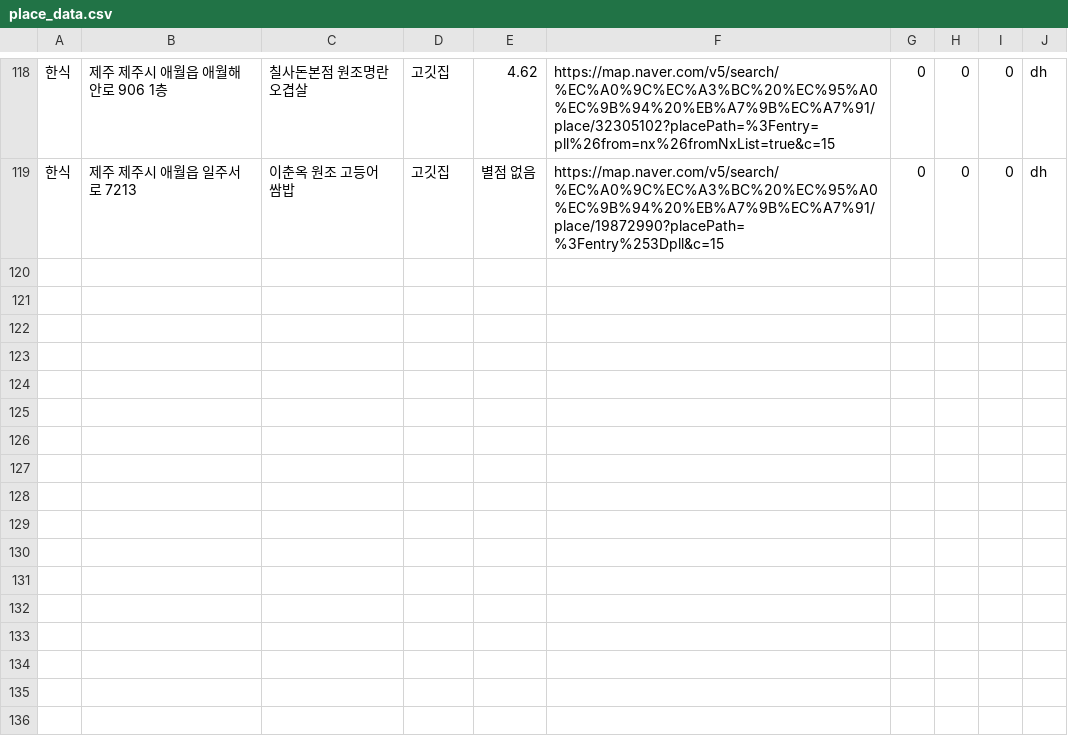
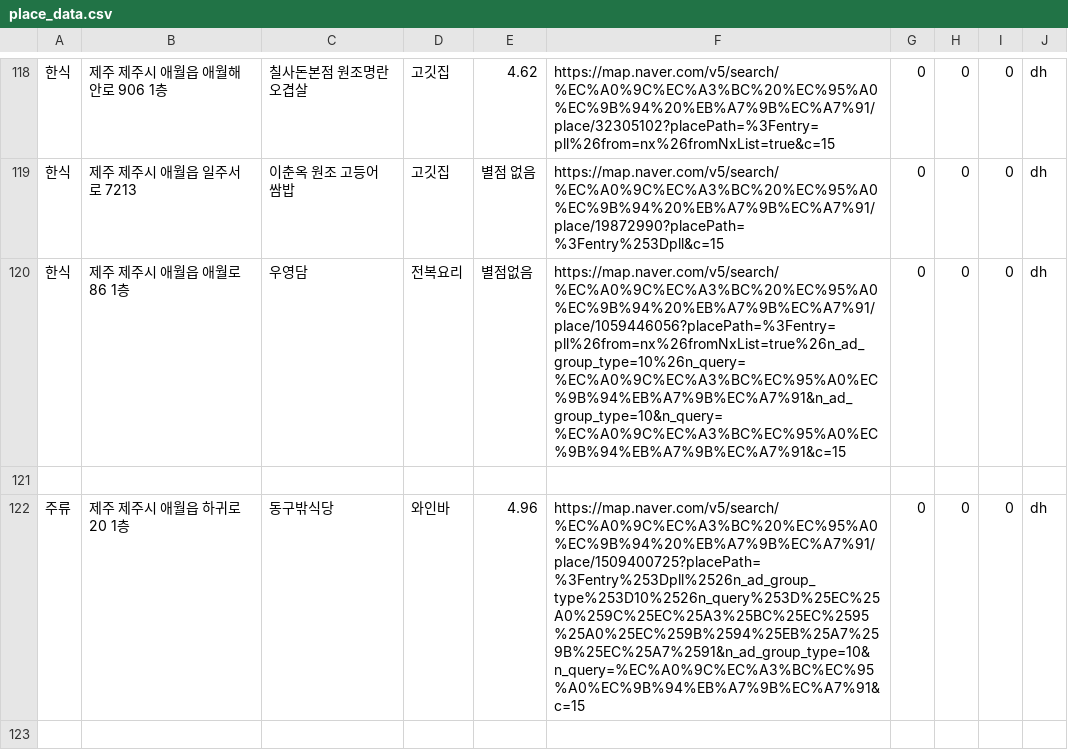
Before and after one commit to OSS-3-MINTAEK/Recomendataion_Place, a CSV file: place_data.csv, drawn as a sheet; only a part is shown, gaps mark what is left out; the diff covers the shown part only.

Commit message:
jeju_place_data.csv

```diff
--- a/place_data.csv
+++ b/place_data.csv
@@ -119 +119,5 @@
 한식,제주 제주시 애월읍 일주서로 7213, 이춘옥 원조 고등어 쌈밥, 고깃집, 별점 없음, https://map.naver.com/v5/search/%EC%A0%9C%EC%A3%BC%20%EC%95%A0%EC%9B%94%20%EB%A7%9B%EC%A7%91/place/19872990?placePath=%3Fentry%253Dpll&c=15,0,0,0,dh
+한식,제주 제주시 애월읍 애월로 86 1층, 우영담, 전복요리, 별점없음, https://map.naver.com/v5/search/%EC%A0%9C%EC%A3%BC%20%EC%95%A0%EC%9B%94%20%EB%A7%9B%EC%A7%91/place/1059446056?placePath=%3Fentry=pll%26from=nx%26fromNxList=true%26n_ad_group_type=10%26n_query=%EC%A0%9C%EC%A3%BC%EC%95%A0%EC%9B%94%EB%A7%9B%EC%A7%91&n_ad_group_type=10&n_query=%EC%A0%9C%EC%A3%BC%EC%95%A0%EC%9B%94%EB%A7%9B%EC%A7%91&c=15,0,0,0,dh
+
+주류,제주 제주시 애월읍 하귀로 20 1층, 동구밖식당, 와인바, 4.96, https://map.naver.com/v5/search/%EC%A0%9C%EC%A3%BC%20%EC%95%A0%EC%9B%94%20%EB%A7%9B%EC%A7%91/place/1509400725?placePath=%3Fentry%253Dpll%2526n_ad_group_type%253D10%2526n_query%253D%25EC%25A0%259C%25EC%25A3%25BC%25EC%2595%25A0%25EC%259B%2594%25EB%25A7%259B%25EC%25A7%2591&n_ad_group_type=10&n_query=%EC%A0%9C%EC%A3%BC%EC%95%A0%EC%9B%94%EB%A7%9B%EC%A7%91&c=15,0,0,0,dh
+
```
Also changed, not shown: 4 added rows elsewhere in this file.
